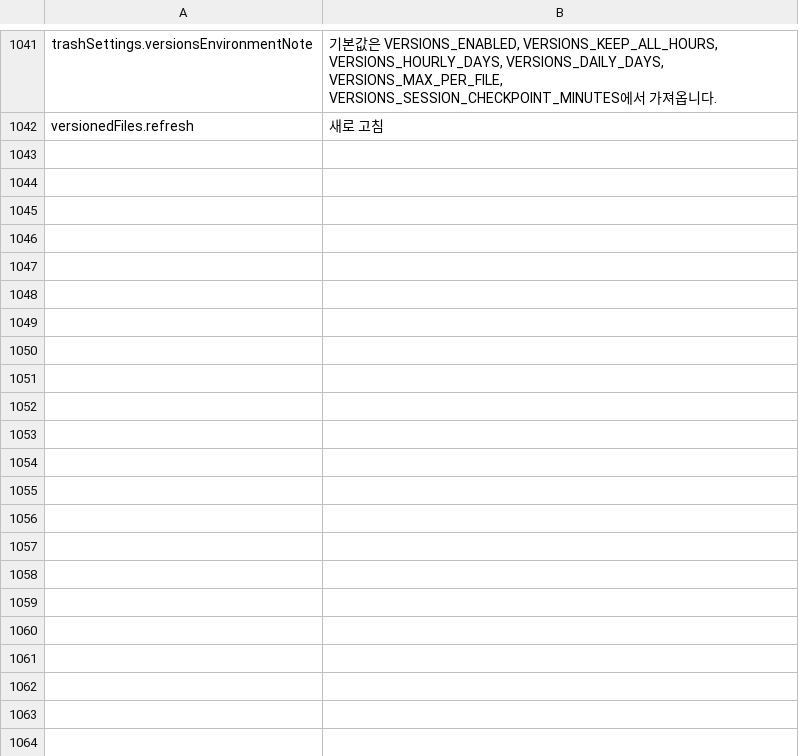
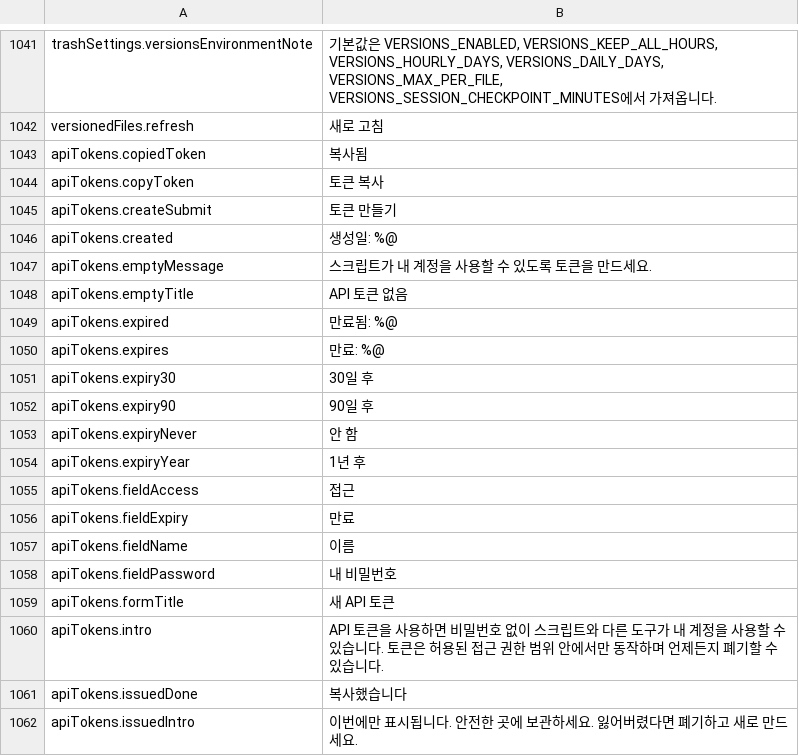
Before and after one commit to PhillipMaizza/NextExplorer-iOS, a TSV file: Packages/Localization/translations/ko.tsv, drawn as a sheet; only a part is shown, gaps mark what is left out; the diff covers the shown part only; the diff names each change by its address in the sheet, - before the commit and + after, or states it on an @@ line.

```diff
--- a/Packages/Localization/translations/ko.tsv
+++ b/Packages/Localization/translations/ko.tsv
+row 1043: apiTokens.copiedToken | 복사됨
+row 1044: apiTokens.copyToken | 토큰 복사
+row 1045: apiTokens.createSubmit | 토큰 만들기
+row 1046: apiTokens.created | 생성일: %@
+row 1047: apiTokens.emptyMessage | 스크립트가 내 계정을 사용할 수 있도록 토큰을 만드세요.
+row 1048: apiTokens.emptyTitle | API 토큰 없음
+row 1049: apiTokens.expired | 만료됨: %@
+row 1050: apiTokens.expires | 만료: %@
+row 1051: apiTokens.expiry30 | 30일 후
+row 1052: apiTokens.expiry90 | 90일 후
+row 1053: apiTokens.expiryNever | 안 함
+row 1054: apiTokens.expiryYear | 1년 후
+row 1055: apiTokens.fieldAccess | 접근
+row 1056: apiTokens.fieldExpiry | 만료
+row 1057: apiTokens.fieldName | 이름
+row 1058: apiTokens.fieldPassword | 내 비밀번호
+row 1059: apiTokens.formTitle | 새 API 토큰
+row 1060: apiTokens.intro | API 토큰을 사용하면 비밀번호 없이 스크립트와 다른 도구가 내 계정을 사용할 수 있습니다. 토큰은 허용된 접근 권한 범위 안에서만 동작하며 언제든지 폐기할 수 있습니다.
+row 1061: apiTokens.issuedDone | 복사했습니다
+row 1062: apiTokens.issuedIntro | 이번에만 표시됩니다. 안전한 곳에 보관하세요. 잃어버렸다면 폐기하고 새로 만드세요.
```
Also changed, not shown: 67 added rows elsewhere in this file, Packages/Localization/translations/de.tsv, Packages/Localization/translations/es.tsv, 19 other files.
